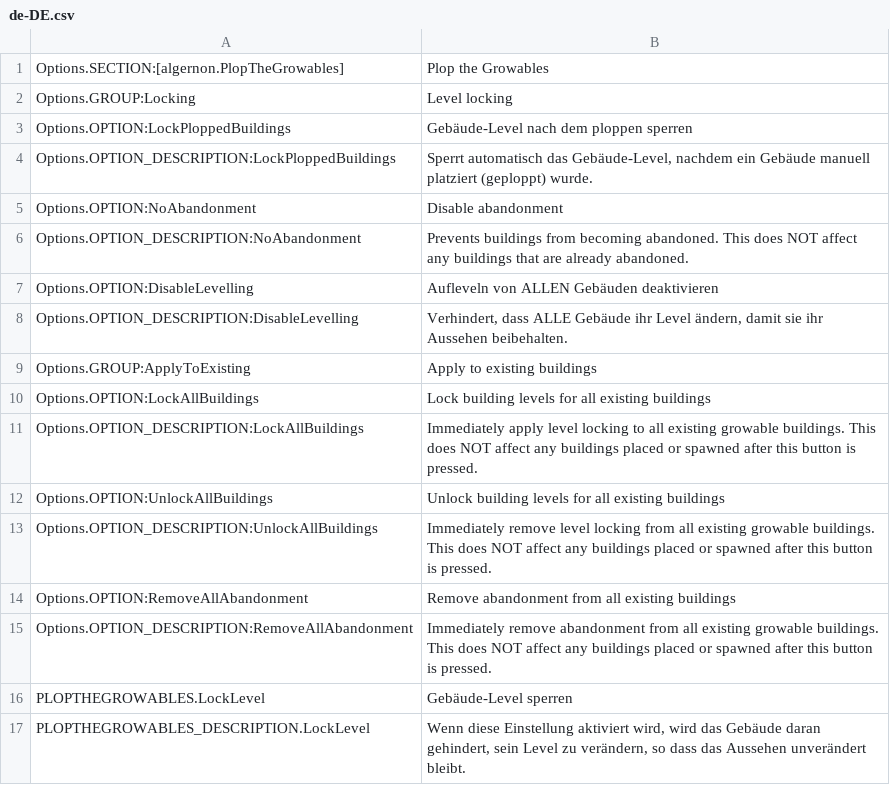
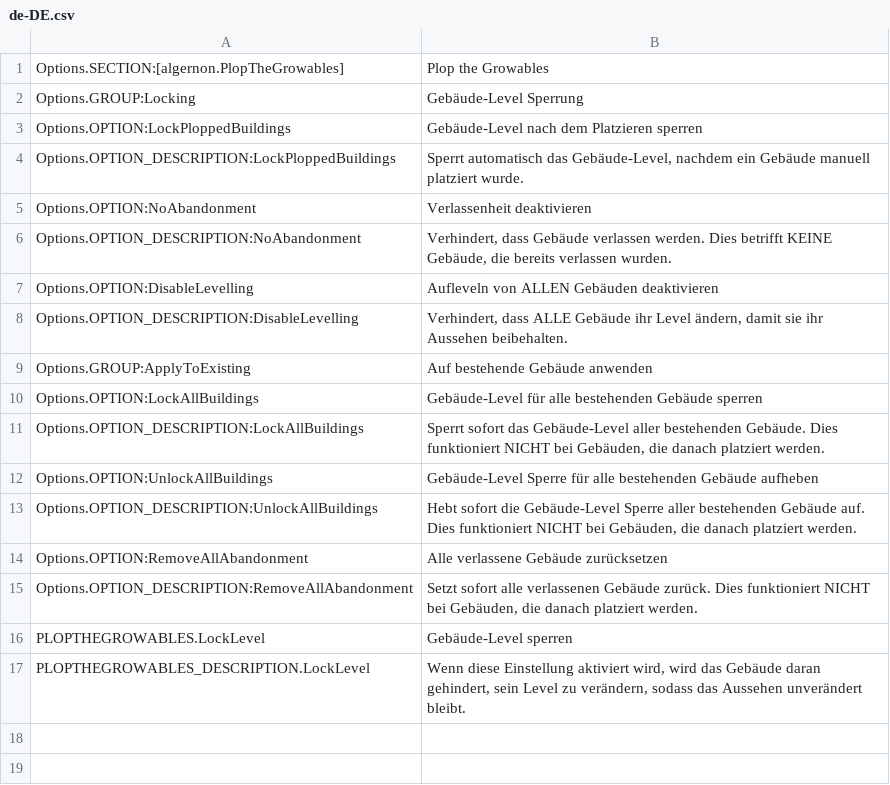
Before and after one commit to algernon-A/PlopTheGrowables, a CSV file: l10n/de-DE.csv, drawn as a sheet.

Commit message:
0.5.1 - Update queries used for differentiating plopped vs. spawned buildings.

```diff
--- a/l10n/de-DE.csv
+++ b/l10n/de-DE.csv
@@ -1,17 +1,17 @@
 "Options.SECTION:[algernon.PlopTheGrowables]","Plop the Growables"
-"Options.GROUP:Locking","Level locking"
-"Options.OPTION:LockPloppedBuildings","Gebäude-Level nach dem ploppen sperren"
-"Options.OPTION_DESCRIPTION:LockPloppedBuildings","Sperrt automatisch das Gebäude-Level, nachdem ein Gebäude manuell platziert (geploppt) wurde."
-"Options.OPTION:NoAbandonment","Disable abandonment"
-"Options.OPTION_DESCRIPTION:NoAbandonment","Prevents buildings from becoming abandoned. This does NOT affect any buildings that are already abandoned."
+"Options.GROUP:Locking","Gebäude-Level Sperrung"
+"Options.OPTION:LockPloppedBuildings","Gebäude-Level nach dem Platzieren sperren"
+"Options.OPTION_DESCRIPTION:LockPloppedBuildings","Sperrt automatisch das Gebäude-Level, nachdem ein Gebäude manuell platziert wurde."
+"Options.OPTION:NoAbandonment","Verlassenheit deaktivieren"
+"Options.OPTION_DESCRIPTION:NoAbandonment","Verhindert, dass Gebäude verlassen werden. Dies betrifft KEINE Gebäude, die bereits verlassen wurden."
 "Options.OPTION:DisableLevelling","Aufleveln von ALLEN Gebäuden deaktivieren"
 "Options.OPTION_DESCRIPTION:DisableLevelling","Verhindert, dass ALLE Gebäude ihr Level ändern, damit sie ihr Aussehen beibehalten."
-"Options.GROUP:ApplyToExisting","Apply to existing buildings"
-"Options.OPTION:LockAllBuildings","Lock building levels for all existing buildings"
-"Options.OPTION_DESCRIPTION:LockAllBuildings","Immediately apply level locking to all existing growable buildings.  This does NOT affect any buildings placed or spawned after this button is pressed."
-"Options.OPTION:UnlockAllBuildings","Unlock building levels for all existing buildings"
-"Options.OPTION_DESCRIPTION:UnlockAllBuildings","Immediately remove level locking from all existing growable buildings.  This does NOT affect any buildings placed or spawned after this button is pressed."
-"Options.OPTION:RemoveAllAbandonment","Remove abandonment from all existing buildings"
-"Options.OPTION_DESCRIPTION:RemoveAllAbandonment","Immediately remove abandonment from all existing growable buildings.  This does NOT affect any buildings placed or spawned after this button is pressed."
+"Options.GROUP:ApplyToExisting","Auf bestehende Gebäude anwenden"
+"Options.OPTION:LockAllBuildings","Gebäude-Level für alle bestehenden Gebäude sperren"
+"Options.OPTION_DESCRIPTION:LockAllBuildings","Sperrt sofort das Gebäude-Level aller bestehenden Gebäude. Dies funktioniert NICHT bei Gebäuden, die danach platziert werden."
+"Options.OPTION:UnlockAllBuildings","Gebäude-Level Sperre für alle bestehenden Gebäude aufheben"
+"Options.OPTION_DESCRIPTION:UnlockAllBuildings","Hebt sofort die Gebäude-Level Sperre aller bestehenden Gebäude auf. Dies funktioniert NICHT bei Gebäuden, die danach platziert werden."
+"Options.OPTION:RemoveAllAbandonment","Alle verlassene Gebäude zurücksetzen"
+"Options.OPTION_DESCRIPTION:RemoveAllAbandonment","Setzt sofort alle verlassenen Gebäude zurück. Dies funktioniert NICHT bei Gebäuden, die danach platziert werden."
 "PLOPTHEGROWABLES.LockLevel","Gebäude-Level sperren"
-"PLOPTHEGROWABLES_DESCRIPTION.LockLevel","Wenn diese Einstellung aktiviert wird, wird das Gebäude daran gehindert, sein Level zu verändern, so dass das Aussehen unverändert bleibt."
+"PLOPTHEGROWABLES_DESCRIPTION.LockLevel","Wenn diese Einstellung aktiviert wird, wird das Gebäude daran gehindert, sein Level zu verändern, sodass das Aussehen unverändert bleibt."
```
Also changed, not shown: 6 other files.
